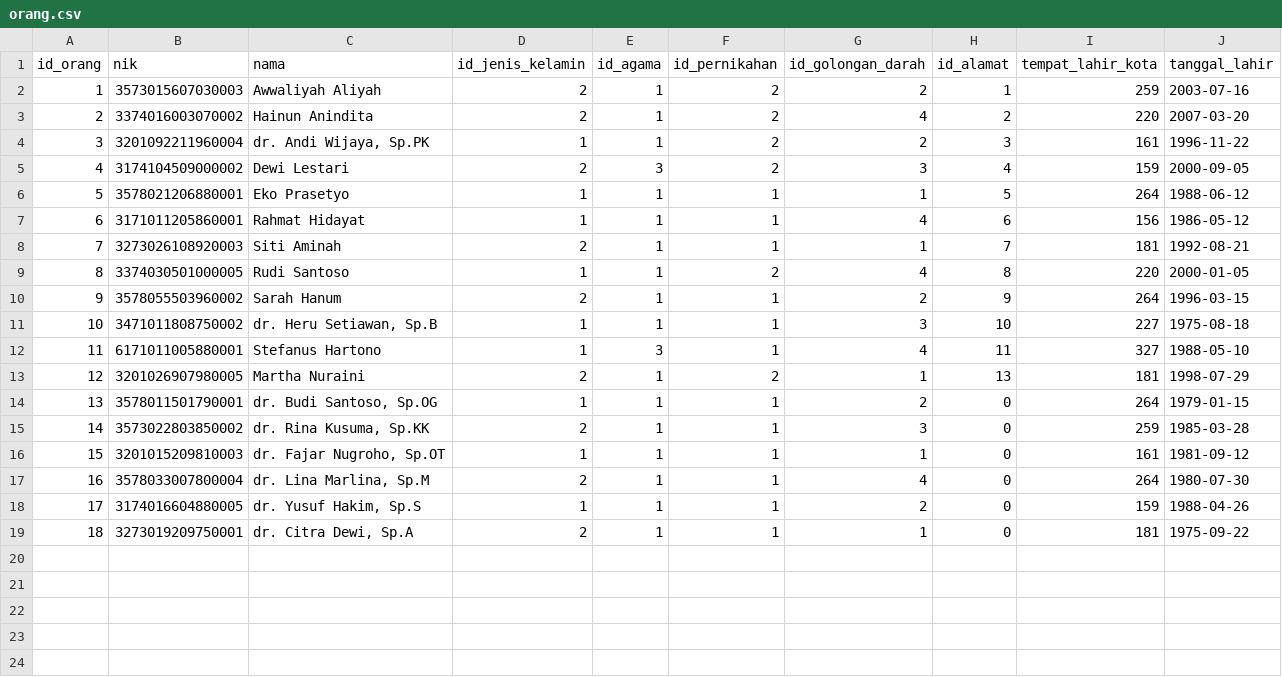
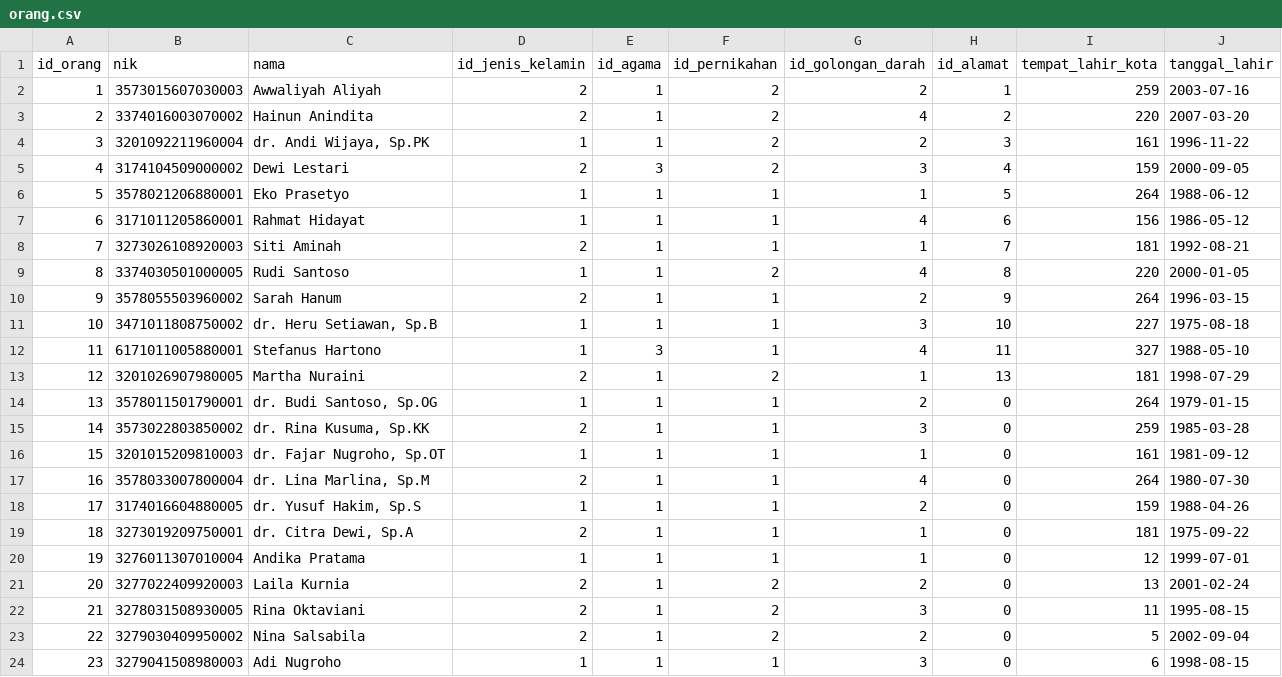
Before and after one commit to ikti-its/khanza-web, a CSV file: app/Features/Person/Orang/orang.csv, drawn as a sheet; the diff names each change by its address in the sheet, - before the commit and + after, or states it on an @@ line.

```diff
--- a/app/Features/Person/Orang/orang.csv
+++ b/app/Features/Person/Orang/orang.csv
+row 20: 19 | 3276011307010004 | Andika Pratama | 1 | 1 | 1 | 1 | 0 | 12 | 1999-07-01
+row 21: 20 | 3277022409920003 | Laila Kurnia | 2 | 1 | 2 | 2 | 0 | 13 | 2001-02-24
+row 22: 21 | 3278031508930005 | Rina Oktaviani | 2 | 1 | 2 | 3 | 0 | 11 | 1995-08-15
+row 23: 22 | 3279030409950002 | Nina Salsabila | 2 | 1 | 2 | 2 | 0 | 5 | 2002-09-04
+row 24: 23 | 3279041508980003 | Adi Nugroho | 1 | 1 | 1 | 3 | 0 | 6 | 1998-08-15
```
Also changed, not shown: 2 other files.
